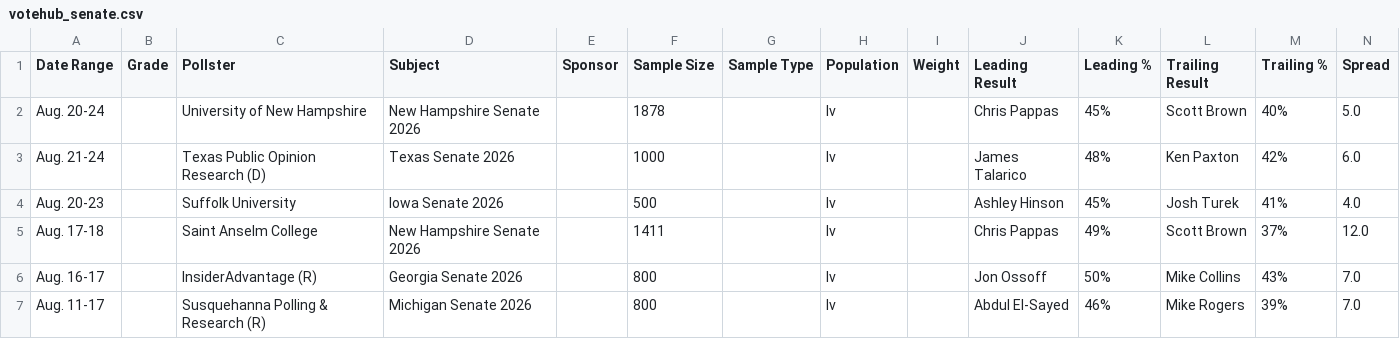
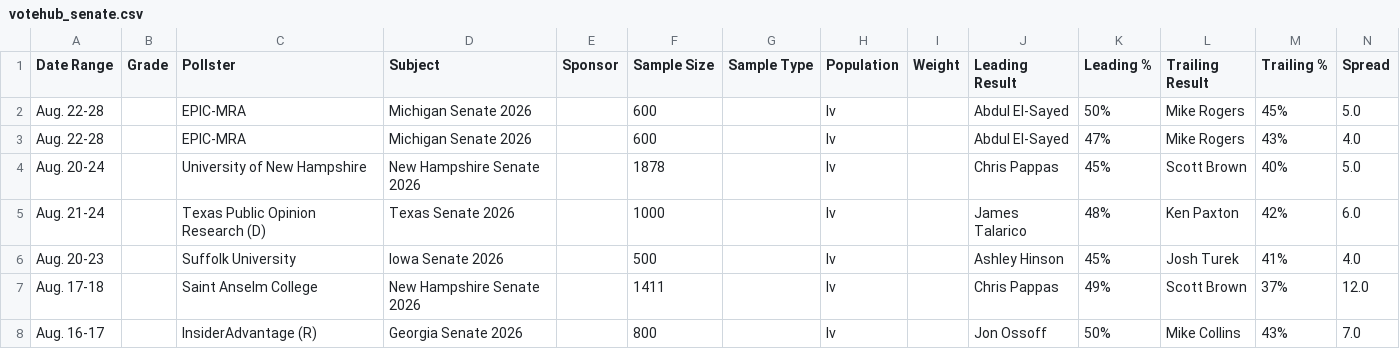
Before and after one commit to Hijodeagua/Election-models-by-Tre, a CSV file: data/fallback/votehub_senate.csv, drawn as a sheet; only a part is shown; the shorter side is filled out with more unchanged rows; the diff names each change by its address in the sheet, - before the commit and + after, or states it on an @@ line.

```diff
--- a/data/fallback/votehub_senate.csv
+++ b/data/fallback/votehub_senate.csv
+row 2: Aug. 22-28 |  | EPIC-MRA | Michigan Senate 2026 |  | 600 |  | lv |  | Abdul El-Sayed | 50% | Mike Rogers | 45% | 5.0
+row 3: Aug. 22-28 |  | EPIC-MRA | Michigan Senate 2026 |  | 600 |  | lv |  | Abdul El-Sayed | 47% | Mike Rogers | 43% | 4.0
```
Also changed, not shown: data/fallback/market_odds.csv, 4 other files.
